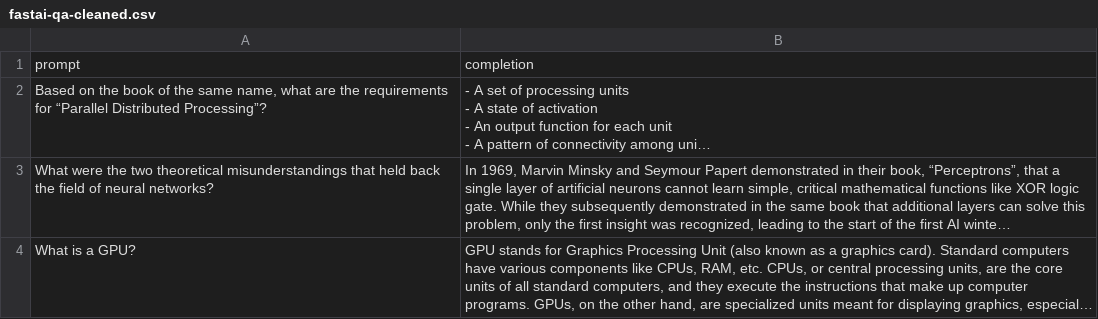
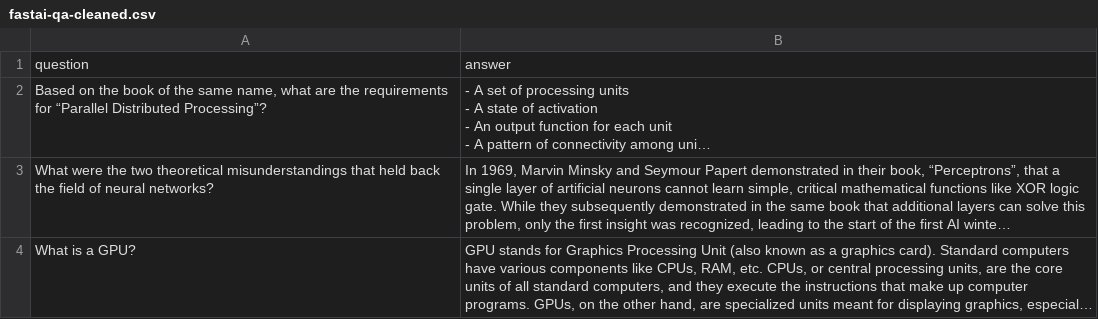
Before and after one commit to stephenkfrey/fast-fine-tune, a CSV file: fastai-qa-cleaned.csv, drawn as a sheet; only a part is shown; long unchanged cells end in …; removed rows and columns are numbered as before the commit, all else as after; the diff names each change by its address in the sheet, - before the commit and + after, or states it on an @@ line.

```diff
--- a/fastai-qa-cleaned.csv
+++ b/fastai-qa-cleaned.csv
-row 1: prompt | completion
+row 1: question | answer
```
Also changed, not shown: 1 other file.
